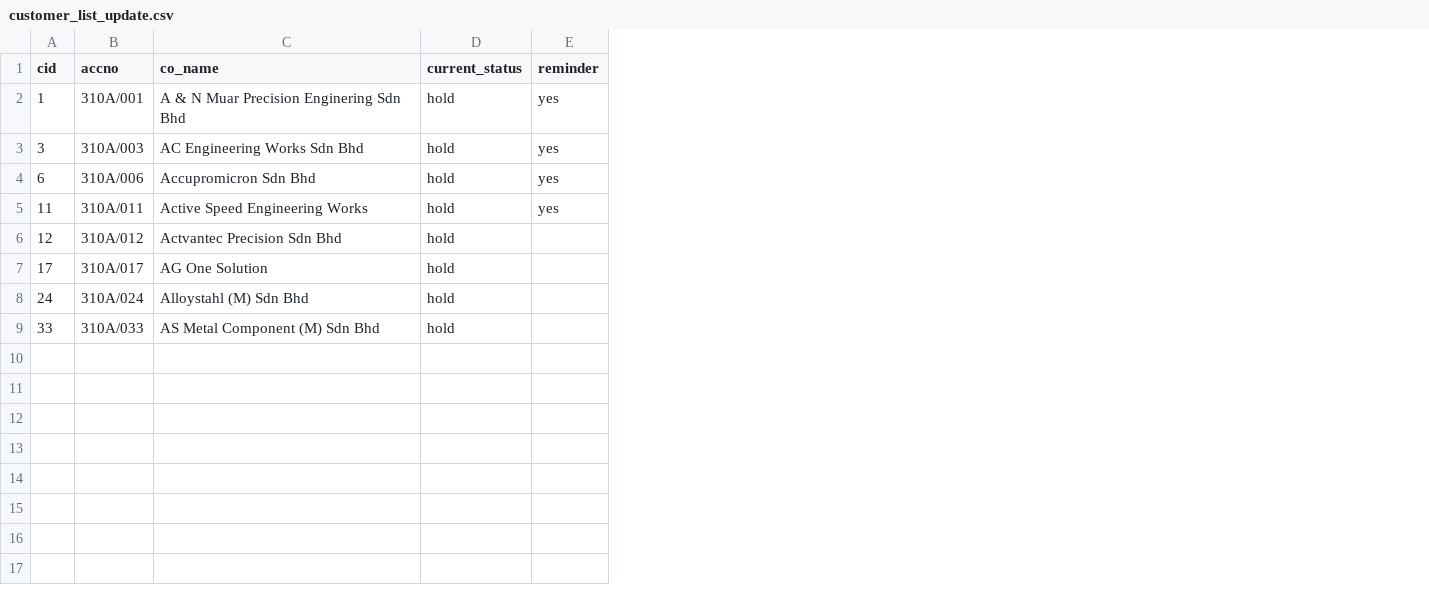
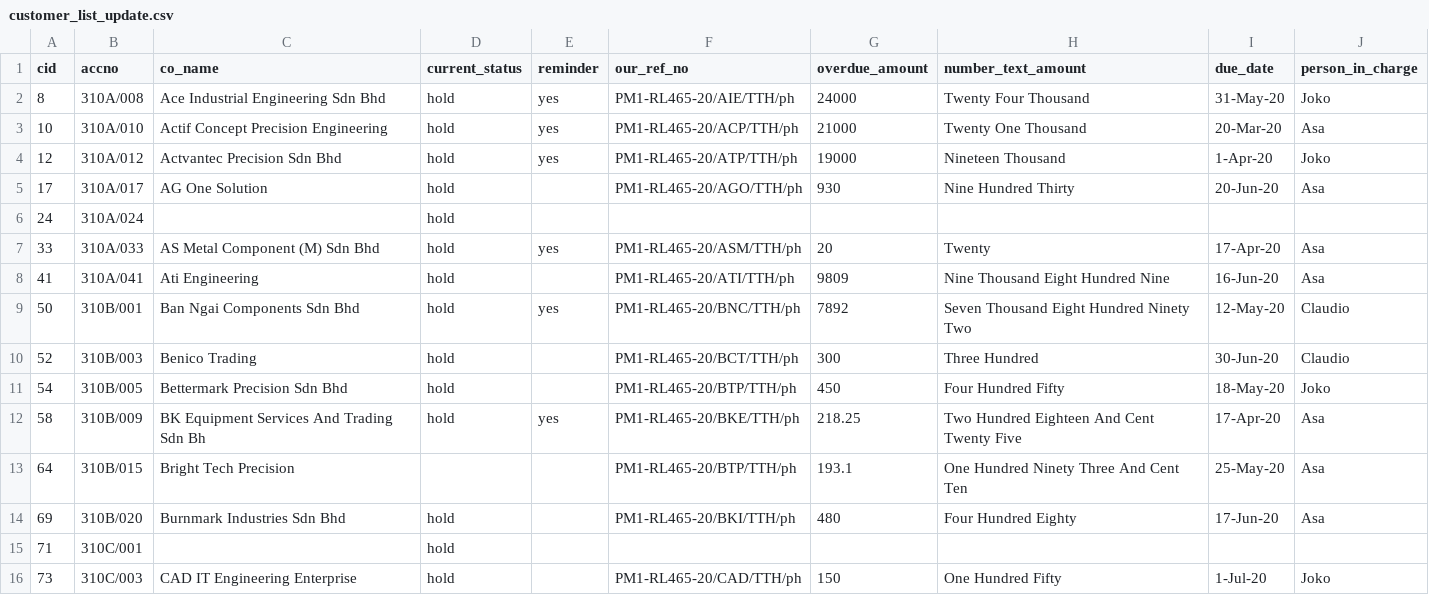
Before and after one commit to michaelmeganet/customerstatusremindertest, a CSV file: csv/customer_list_update.csv, drawn as a sheet; removed rows and columns are numbered as before the commit, all else as after; the diff names each change by its address in the sheet, - before the commit and + after, or states it on an @@ line.

```diff
--- a/csv/customer_list_update.csv
+++ b/csv/customer_list_update.csv
+column F (our_ref_no), rows 2-7: PM1-RL465-20/AIE/TTH/ph | PM1-RL465-20/ACP/TTH/ph | PM1-RL465-20/ATP/TTH/ph | PM1-RL465-20/AGO/TTH/ph |  | PM1-RL465-20/ASM/TTH/ph
+column G (overdue_amount), rows 2-7: 24000 | 21000 | 19000 | 930 |  | 20
+column H (number_text_amount), rows 2-7: Twenty Four Thousand | Twenty One Thousand | Nineteen Thousand | Nine Hundred Thirty |  | Twenty
+column I (due_date), rows 2-7: 31-May-20 | 20-Mar-20 | 1-Apr-20 | 20-Jun-20 |  | 17-Apr-20
+column J (person_in_charge), rows 2-7: Joko | Asa | Joko | Asa |  | Asa
-A2 (cid): 1
+A2 (cid): 8
-B2 (accno): 310A/001
+B2 (accno): 310A/008
-C2 (co_name): A & N Muar Precision Enginering Sdn Bhd
+C2 (co_name): Ace Industrial Engineering Sdn Bhd
-row 3: 3 | 310A/003 | AC Engineering Works Sdn Bhd | hold | yes
-row 4: 6 | 310A/006 | Accupromicron Sdn Bhd | hold | yes
-A3 (cid): 11
+A3 (cid): 10
-B3 (accno): 310A/011
+B3 (accno): 310A/010
-C3 (co_name): Active Speed Engineering Works
+C3 (co_name): Actif Concept Precision Engineering
-E4 (reminder): (empty)
+E4 (reminder): yes
-C6 (co_name): Alloystahl (M) Sdn Bhd
+C6 (co_name): (empty)
-E7 (reminder): (empty)
+E7 (reminder): yes
+row 8: 41 | 310A/041 | Ati Engineering | hold |  | PM1-RL465-20/ATI/TTH/ph | 9809 | Nine Thousand Eight Hundred Nine | 16-Jun-20 | Asa
+row 9: 50 | 310B/001 | Ban Ngai Components Sdn Bhd | hold | yes | PM1-RL465-20/BNC/TTH/ph | 7892 | Seven Thousand Eight Hundred Ninety Two | 12-May-20 | Claudio
+row 10: 52 | 310B/003 | Benico Trading | hold |  | PM1-RL465-20/BCT/TTH/ph | 300 | Three Hundred | 30-Jun-20 | Claudio
+row 11: 54 | 310B/005 | Bettermark Precision Sdn Bhd | hold |  | PM1-RL465-20/BTP/TTH/ph | 450 | Four Hundred Fifty | 18-May-20 | Joko
+row 12: 58 | 310B/009 | BK Equipment Services And Trading Sdn Bh | hold | yes | PM1-RL465-20/BKE/TTH/ph | 218.25 | Two Hundred Eighteen And Cent Twenty Five | 17-Apr-20 | Asa
+row 13: 64 | 310B/015 | Bright Tech Precision |  |  | PM1-RL465-20/BTP/TTH/ph | 193.1 | One Hundred Ninety Three And Cent Ten | 25-May-20 | Asa
+row 14: 69 | 310B/020 | Burnmark Industries Sdn Bhd | hold |  | PM1-RL465-20/BKI/TTH/ph | 480 | Four Hundred Eighty | 17-Jun-20 | Asa
+row 15: 71 | 310C/001 |  | hold
+row 16: 73 | 310C/003 | CAD IT Engineering Enterprise | hold |  | PM1-RL465-20/CAD/TTH/ph | 150 | One Hundred Fifty | 1-Jul-20 | Joko
```
Also changed, not shown: 9 other files.
